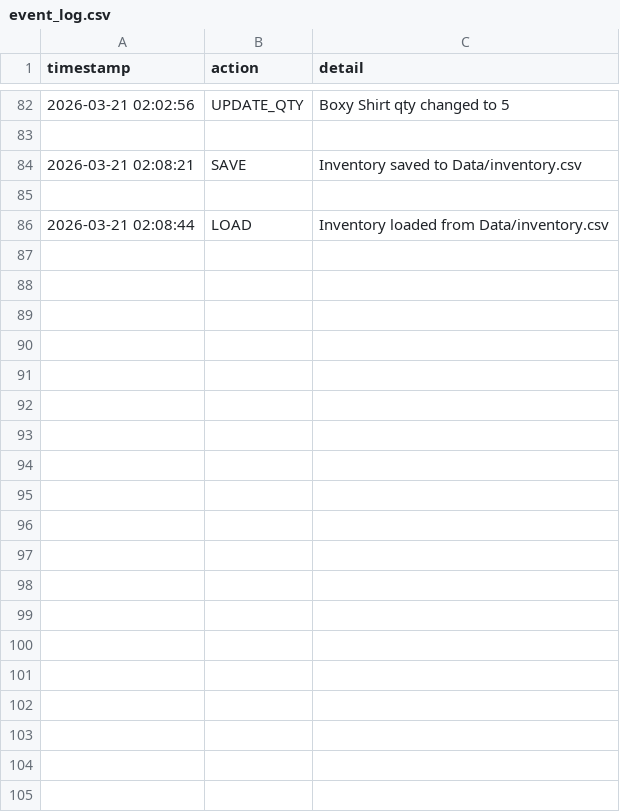
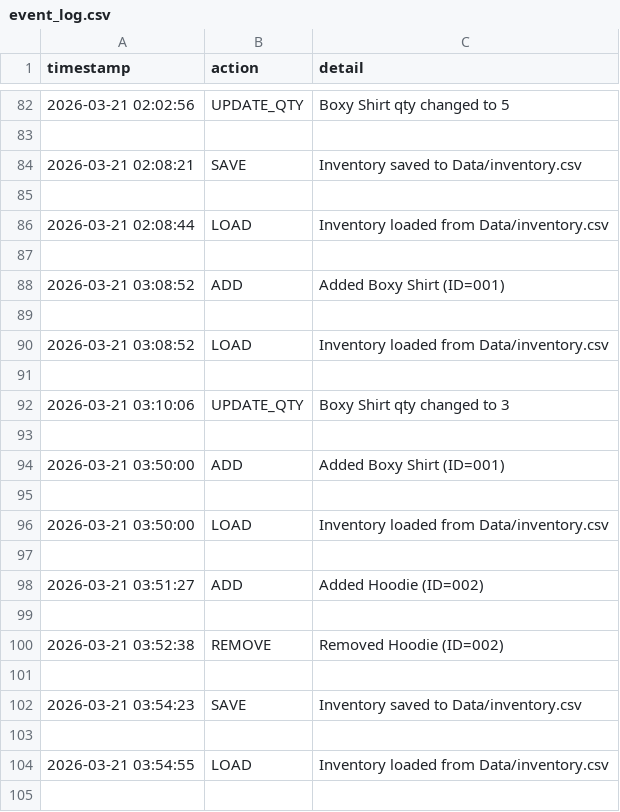
Before and after one commit to tthearaa/OOP-Project-Year2-Term2, a CSV file: Data/event_log.csv, drawn as a sheet; only a part is shown, gaps mark what is left out; the diff covers the shown part only; the diff names each change by its address in the sheet, - before the commit and + after, or states it on an @@ line.

```diff
--- a/Data/event_log.csv
+++ b/Data/event_log.csv
+row 87: (empty)
+row 88: 2026-03-21 03:08:52 | ADD | Added Boxy Shirt (ID=001)
+row 89: (empty)
+row 90: 2026-03-21 03:08:52 | LOAD | Inventory loaded from Data/inventory.csv
+row 91: (empty)
+row 92: 2026-03-21 03:10:06 | UPDATE_QTY | Boxy Shirt qty changed to 3
+row 93: (empty)
+row 94: 2026-03-21 03:50:00 | ADD | Added Boxy Shirt (ID=001)
+row 95: (empty)
+row 96: 2026-03-21 03:50:00 | LOAD | Inventory loaded from Data/inventory.csv
+row 97: (empty)
+row 98: 2026-03-21 03:51:27 | ADD | Added Hoodie (ID=002)
+row 99: (empty)
+row 100: 2026-03-21 03:52:38 | REMOVE | Removed Hoodie (ID=002)
+row 101: (empty)
+row 102: 2026-03-21 03:54:23 | SAVE | Inventory saved to Data/inventory.csv
+row 103: (empty)
+row 104: 2026-03-21 03:54:55 | LOAD | Inventory loaded from Data/inventory.csv
+row 105: (empty)
```
Also changed, not shown: 19 added rows elsewhere in this file, Data/auth_log.csv, 5 other files.
